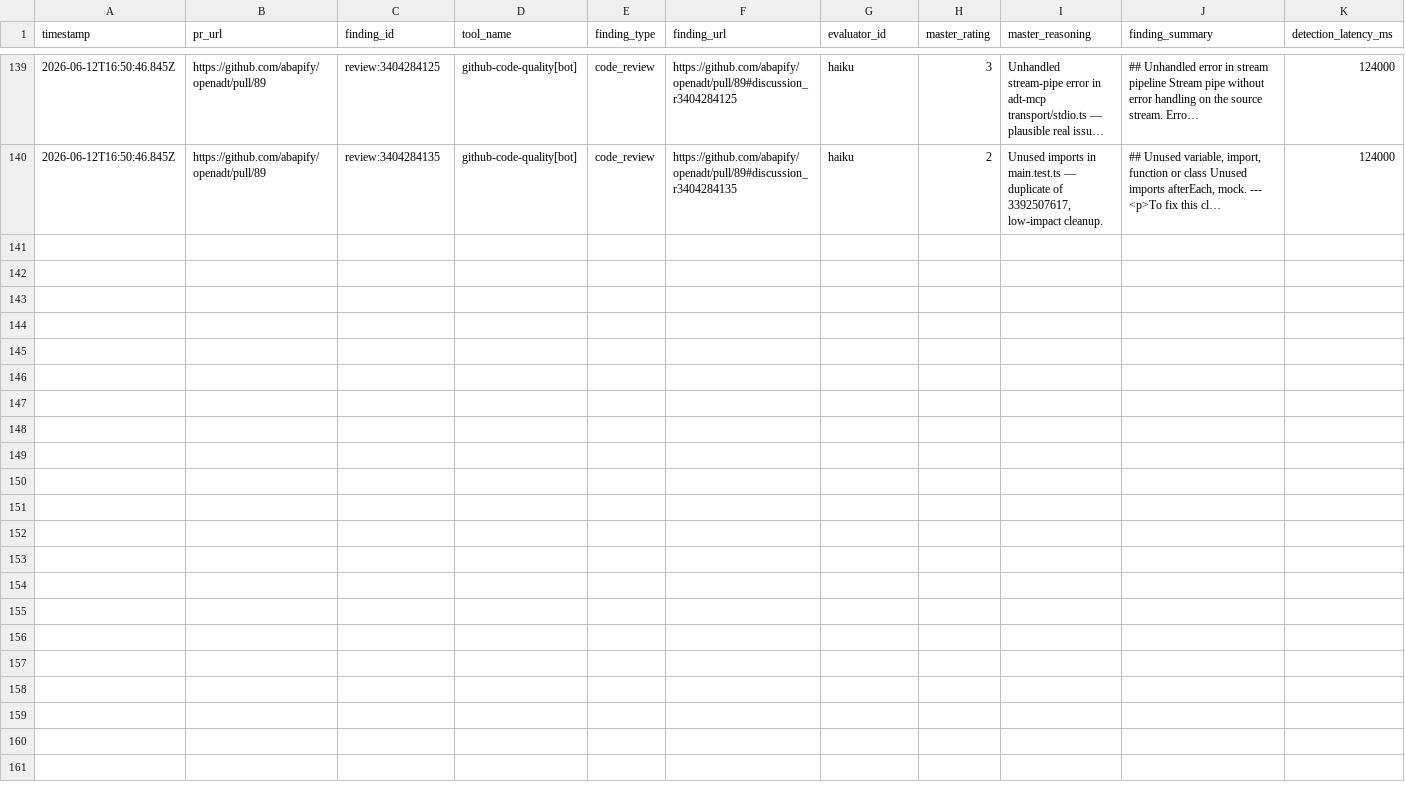
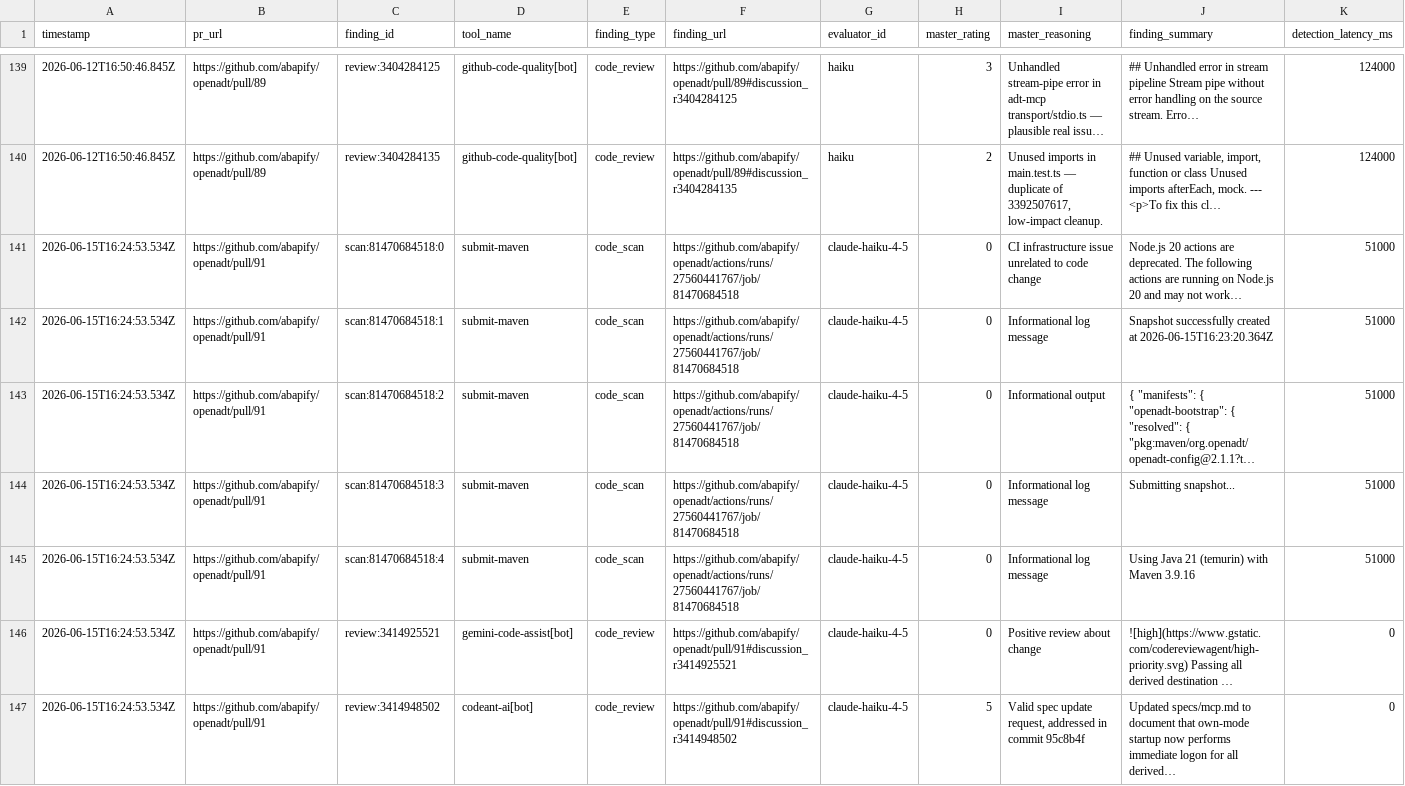
Before and after one commit to ThePlenkov/openadt, a CSV file: .agents/act/review_scores.csv, drawn as a sheet; only a part is shown, gaps mark what is left out; long unchanged cells end in …; rows hold the shown columns only; the diff names each change by its address in the sheet, - before the commit and + after, or states it on an @@ line.

Commit message:
Rate findings for PR #91

```diff
--- a/.agents/act/review_scores.csv
+++ b/.agents/act/review_scores.csv
+row 141: 2026-06-15T16:24:53.534Z | https://github.com/abapify/openadt/pull/91 | scan:81470684518:0 | submit-maven | code_scan | https://github.com/abapify/openadt/actions/runs/27560441767/job/81470684518 | claude-haiku-4-5 | 0 | CI infrastructure issue unrelated to code change | Node.js 20 actions are deprecated. The following actions are running on Node.js 20 and may not work… | 51000
+row 142: 2026-06-15T16:24:53.534Z | https://github.com/abapify/openadt/pull/91 | scan:81470684518:1 | submit-maven | code_scan | https://github.com/abapify/openadt/actions/runs/27560441767/job/81470684518 | claude-haiku-4-5 | 0 | Informational log message | Snapshot successfully created at 2026-06-15T16:23:20.364Z | 51000
+row 143: 2026-06-15T16:24:53.534Z | https://github.com/abapify/openadt/pull/91 | scan:81470684518:2 | submit-maven | code_scan | https://github.com/abapify/openadt/actions/runs/27560441767/job/81470684518 | claude-haiku-4-5 | 0 | Informational output | { "manifests": { "openadt-bootstrap": { "resolved": { "pkg:maven/org.openadt/openadt-config@2.1.1?t… | 51000
+row 144: 2026-06-15T16:24:53.534Z | https://github.com/abapify/openadt/pull/91 | scan:81470684518:3 | submit-maven | code_scan | https://github.com/abapify/openadt/actions/runs/27560441767/job/81470684518 | claude-haiku-4-5 | 0 | Informational log message | Submitting snapshot... | 51000
+row 145: 2026-06-15T16:24:53.534Z | https://github.com/abapify/openadt/pull/91 | scan:81470684518:4 | submit-maven | code_scan | https://github.com/abapify/openadt/actions/runs/27560441767/job/81470684518 | claude-haiku-4-5 | 0 | Informational log message | Using Java 21 (temurin) with Maven 3.9.16 | 51000
+row 146: 2026-06-15T16:24:53.534Z | https://github.com/abapify/openadt/pull/91 | review:3414925521 | gemini-code-assist[bot] | code_review | https://github.com/abapify/openadt/pull/91#discussion_r3414925521 | claude-haiku-4-5 | 0 | Positive review about change | ![high](https://www.gstatic.com/codereviewagent/high-priority.svg) Passing all derived destination … | 0
+row 147: 2026-06-15T16:24:53.534Z | https://github.com/abapify/openadt/pull/91 | review:3414948502 | codeant-ai[bot] | code_review | https://github.com/abapify/openadt/pull/91#discussion_r3414948502 | claude-haiku-4-5 | 5 | Valid spec update request, addressed in commit 95c8b4f | Updated specs/mcp.md to document that own-mode startup now performs immediate logon for all derived… | 0
```
